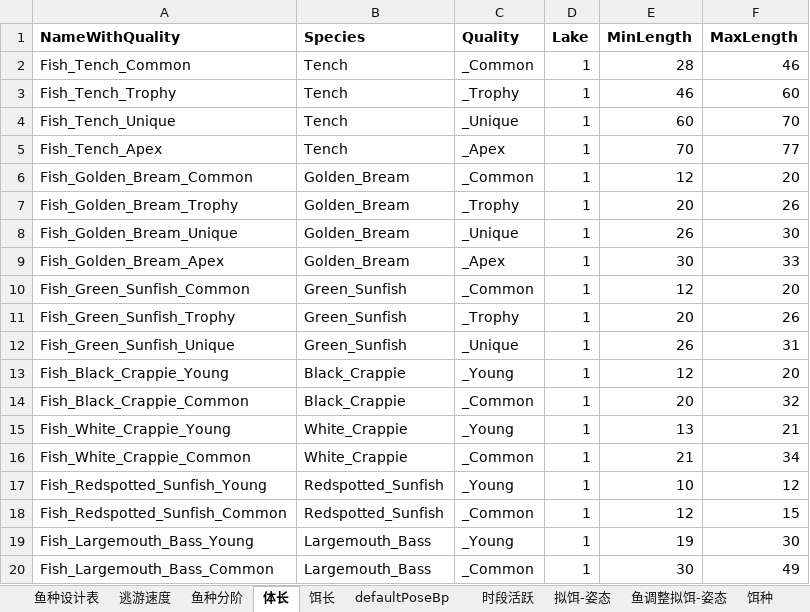
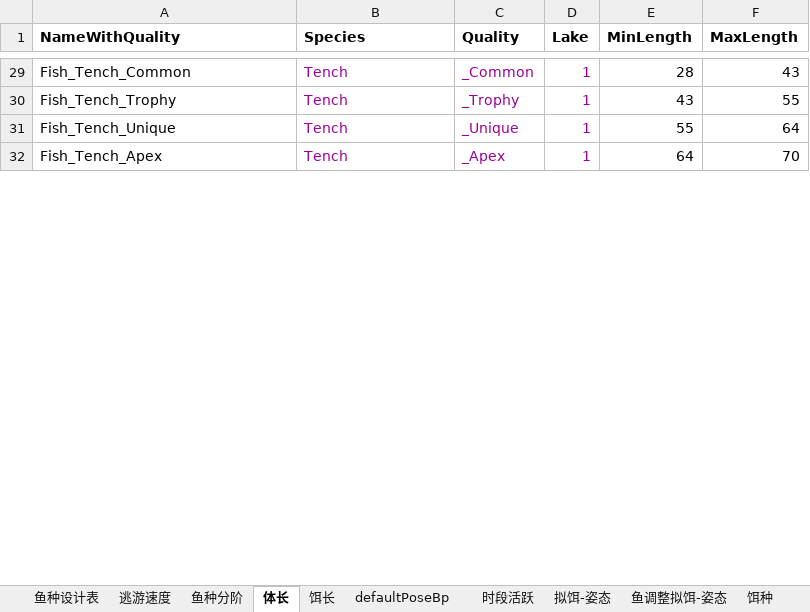
Before and after one commit to futouyiba/StatDemo, an Excel workbook: intermediateTables/PreCATFishesOriginV2.xlsx, sheet 体长, drawn as a sheet; only a part is shown, gaps mark what is left out; values as stored, in another font and other column widths than the file's, no borders; removed rows and columns are numbered as before the commit, all else as after; the diff covers the shown part only; the diff names each change by its address in the sheet, - before the commit and + after, or states it on an @@ line.

```diff
--- a/intermediateTables/PreCATFishesOriginV2.xlsx (sheet 体长)
+++ b/intermediateTables/PreCATFishesOriginV2.xlsx (sheet 体长)
-B29:D32 text colour: black
+B29:D32 text colour: #990099
-F29 (MaxLength): 46
+F29 (MaxLength): 43
-E30 (MinLength): 46
+E30 (MinLength): 43
-F30 (MaxLength): 60
+F30 (MaxLength): 55
-E31 (MinLength): 60
+E31 (MinLength): 55
-F31 (MaxLength): 70
+F31 (MaxLength): 64
-E32 (MinLength): 70
+E32 (MinLength): 64
-F32 (MaxLength): 77
+F32 (MaxLength): 70
-row 6: Fish_Golden_Bream_Common | Golden_Bream | _Common | 1 | 12 | 20
-row 7: Fish_Golden_Bream_Trophy | Golden_Bream | _Trophy | 1 | 20 | 26
-row 8: Fish_Golden_Bream_Unique | Golden_Bream | _Unique | 1 | 26 | 30
-row 9: Fish_Golden_Bream_Apex | Golden_Bream | _Apex | 1 | 30 | 33
-row 10: Fish_Green_Sunfish_Common | Green_Sunfish | _Common | 1 | 12 | 20
-row 11: Fish_Green_Sunfish_Trophy | Green_Sunfish | _Trophy | 1 | 20 | 26
-row 12: Fish_Green_Sunfish_Unique | Green_Sunfish | _Unique | 1 | 26 | 31
-row 13: Fish_Black_Crappie_Young | Black_Crappie | _Young | 1 | 12 | 20
-row 14: Fish_Black_Crappie_Common | Black_Crappie | _Common | 1 | 20 | 32
-row 15: Fish_White_Crappie_Young | White_Crappie | _Young | 1 | 13 | 21
-row 16: Fish_White_Crappie_Common | White_Crappie | _Common | 1 | 21 | 34
-row 17: Fish_Redspotted_Sunfish_Young | Redspotted_Sunfish | _Young | 1 | 10 | 12
-row 18: Fish_Redspotted_Sunfish_Common | Redspotted_Sunfish | _Common | 1 | 12 | 15
-row 19: Fish_Largemouth_Bass_Young | Largemouth_Bass | _Young | 1 | 19 | 30
-row 20: Fish_Largemouth_Bass_Common | Largemouth_Bass | _Common | 1 | 30 | 49
```
Also changed, not shown: 61 added rows, 25 removed rows, 22 edited cells and cell formats elsewhere in this sheet, sheet 鱼种设计表, sheet 水温, formulas that keep their value, intermediateTables/鱼单价工具.xlsx, 3 other files.
